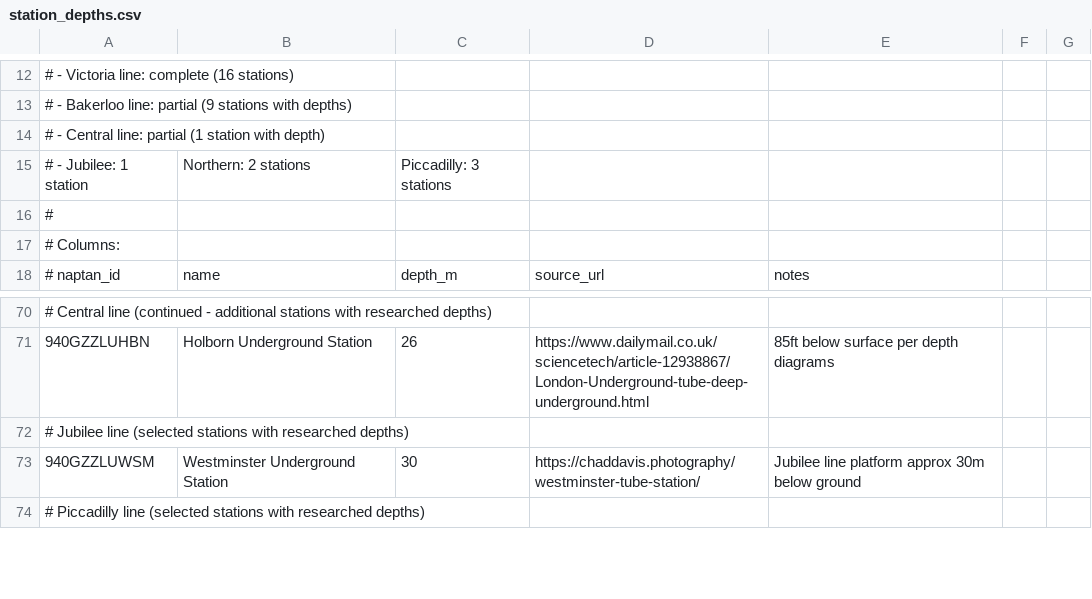
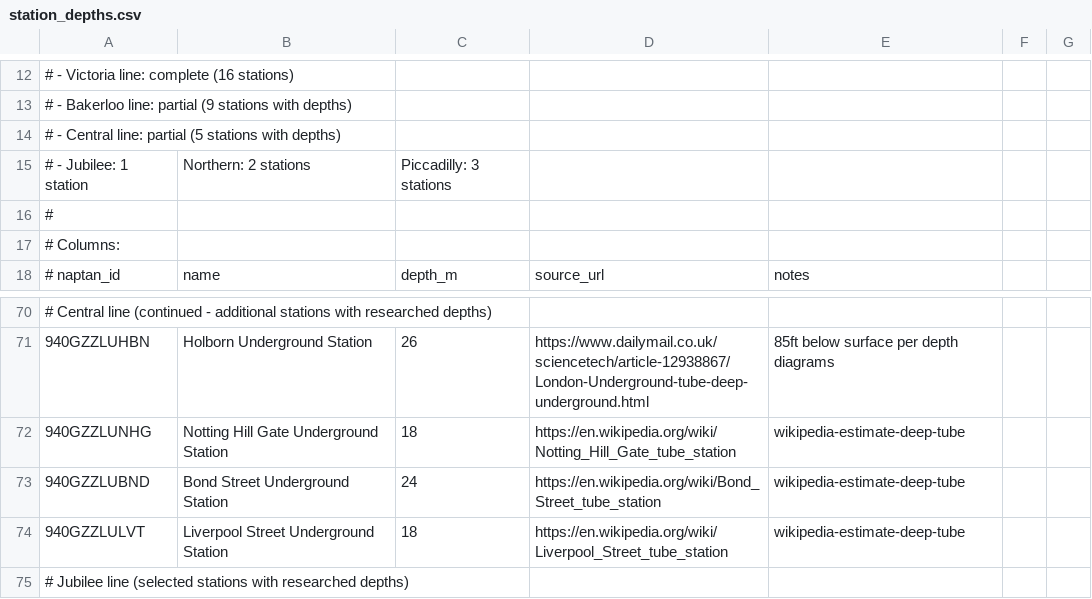
Before and after one commit to progress-agent/underground, a CSV file: public/data/station_depths.csv, drawn as a sheet; only a part is shown, gaps mark what is left out; the shorter side is filled out with more unchanged rows; the diff names each change by its address in the sheet, - before the commit and + after, or states it on an @@ line.

Commit message:
Add depth anchors for 3 Central line interchange stations: Notting Hill Gate 18m, Bond Street 24m, Liverpool Street 18m

```diff
--- a/public/data/station_depths.csv
+++ b/public/data/station_depths.csv
-A14: …line: partial (1 station with depth)
+A14: …line: partial (5 stations with depths)
+row 72: 940GZZLUNHG | Notting Hill Gate Underground Station | 18 | https://en.wikipedia.org/wiki/Notting_Hill_Gate_tube_station | wikipedia-estimate-deep-tube
+row 73: 940GZZLUBND | Bond Street Underground Station | 24 | https://en.wikipedia.org/wiki/Bond_Street_tube_station | wikipedia-estimate-deep-tube
+row 74: 940GZZLULVT | Liverpool Street Underground Station | 18 | https://en.wikipedia.org/wiki/Liverpool_Street_tube_station | wikipedia-estimate-deep-tube
```
